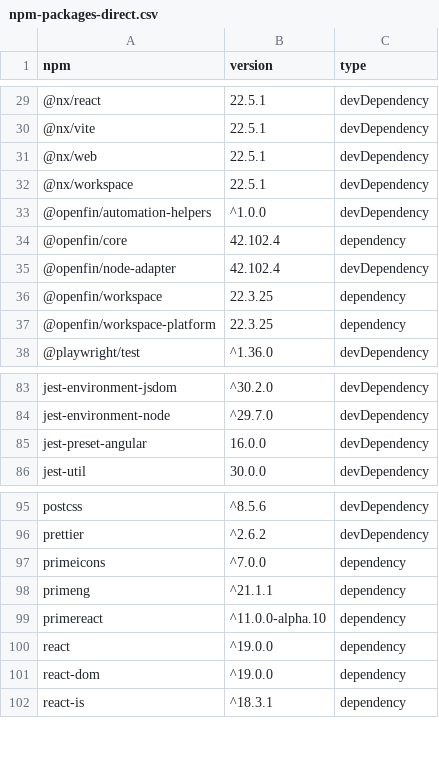
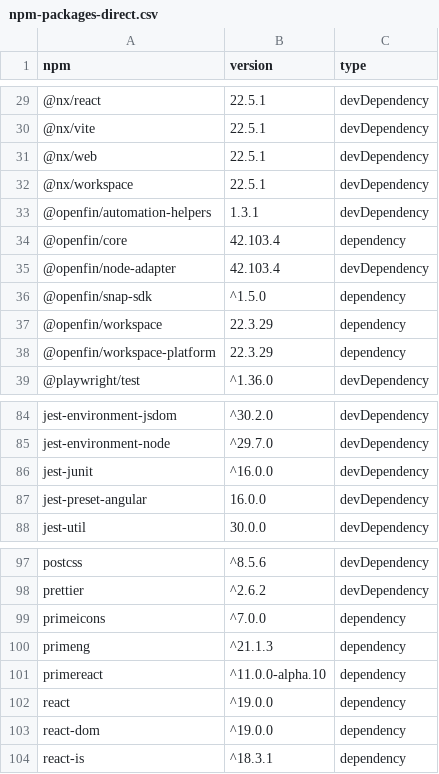
Before and after one commit to CapitalMarketsMacro/macro, a CSV file: reports/npm-packages-direct.csv, drawn as a sheet; only a part is shown, gaps mark what is left out.

Commit message:
npm list

```diff
--- a/reports/npm-packages-direct.csv
+++ b/reports/npm-packages-direct.csv
@@ -32,7 +32,8 @@ npm,version,type
 @nx/workspace,22.5.1,devDependency
-@openfin/automation-helpers,^1.0.0,devDependency
-@openfin/core,42.102.4,dependency
-@openfin/node-adapter,42.102.4,devDependency
-@openfin/workspace,22.3.25,dependency
-@openfin/workspace-platform,22.3.25,dependency
+@openfin/automation-helpers,1.3.1,devDependency
+@openfin/core,42.103.4,dependency
+@openfin/node-adapter,42.103.4,devDependency
+@openfin/snap-sdk,^1.5.0,dependency
+@openfin/workspace,22.3.29,dependency
+@openfin/workspace-platform,22.3.29,dependency
 @playwright/test,^1.36.0,devDependency
@@ -84,2 +85,3 @@ jest-environment-jsdom,^30.2.0,devDependency
 jest-environment-node,^29.7.0,devDependency
+jest-junit,^16.0.0,devDependency
 jest-preset-angular,16.0.0,devDependency
@@ -97,3 +99,3 @@ prettier,^2.6.2,devDependency
 primeicons,^7.0.0,dependency
-primeng,^21.1.1,dependency
+primeng,^21.1.3,dependency
 primereact,^11.0.0-alpha.10,dependency
```
Also changed, not shown: reports/npm-packages-all.csv, 2 other files.
